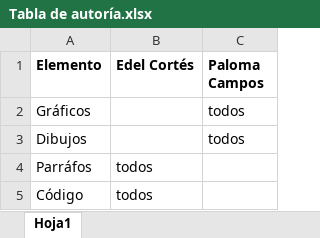
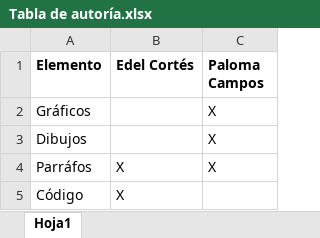
Before and after one commit to wrypalo/repositorio_cortes_campos, an Excel workbook: entrega 05/Tabla de autoría.xlsx, sheet Hoja1, drawn as a sheet; values as stored, in another font and other column widths than the file's, no borders; the diff names each change by its address in the sheet, - before the commit and + after, or states it on an @@ line.

```diff
--- a/entrega 05/Tabla de autoría.xlsx (sheet Hoja1)
+++ b/entrega 05/Tabla de autoría.xlsx (sheet Hoja1)
-C2:C3 (Paloma Campos): todos
+C2:C3 (Paloma Campos): X
-B4:B5 (Edel Cortés): todos
+B4:B5 (Edel Cortés): X
-C4 (Paloma Campos): (empty)
+C4 (Paloma Campos): X
```
Also changed, not shown: 2 other files.
